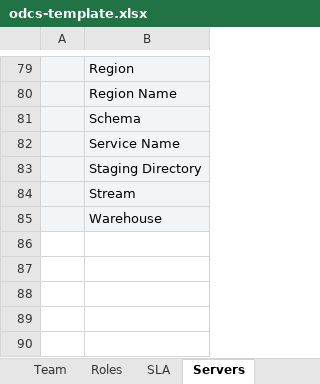
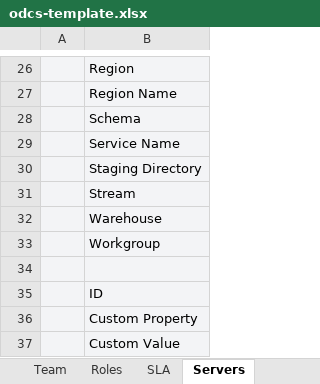
Before and after one commit to datacontract/datacontract-cli, an Excel workbook: datacontract/templates/excel/odcs-template.xlsx, sheet Servers, drawn as a sheet; only a part is shown, gaps mark what is left out; values as stored, in another font and other column widths than the file's, no borders; conditional formats not drawn; the diff covers the shown part only; the diff names each change by its address in the sheet, - before the commit and + after, or states it on an @@ line.

Commit message:
Excel: ODCS 3.2 workbook layout (custom properties everywhere, child sheets, generic server block)

```diff
--- a/datacontract/templates/excel/odcs-template.xlsx (sheet Servers)
+++ b/datacontract/templates/excel/odcs-template.xlsx (sheet Servers)
+row 33:  | Workgroup
+row 34: (empty)
+row 35:  | ID
+row 36:  | Custom Property
+row 37:  | Custom Value
```
Also changed, not shown: 3 added rows, 56 removed rows and 1 edited cell elsewhere in this sheet, sheet Custom Properties, sheet Schema <table_name>, sheet Relationships, sheet Team, sheet SLA, sheet Roles, 4 more sheets, other sheet tabs, charts or pictures, 15 other files.
